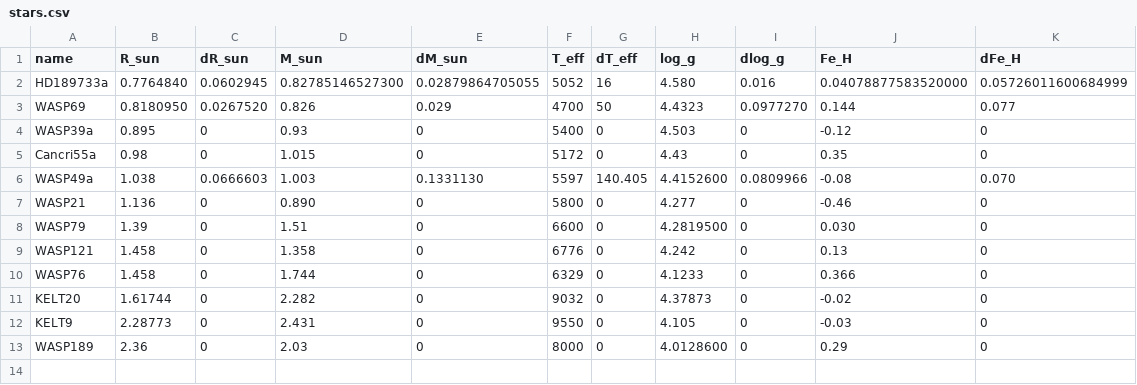
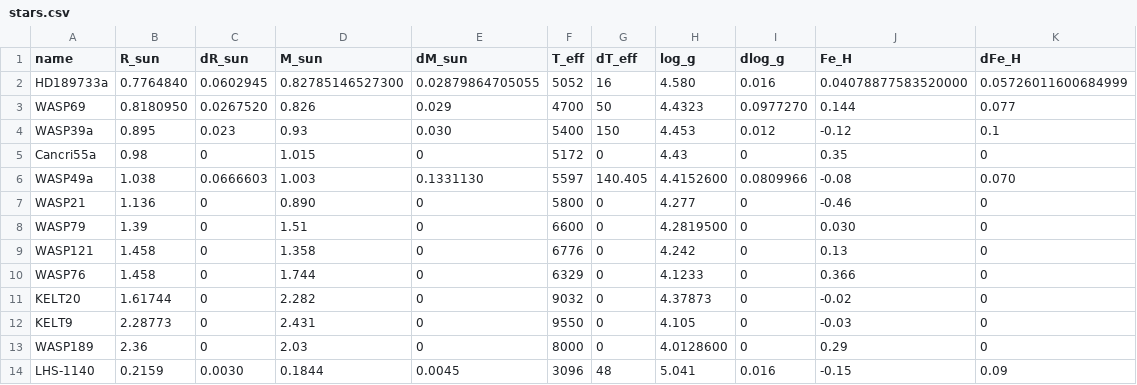
Before and after one commit to CrazeXD/Prometheus, a CSV file: Resources/stars.csv, drawn as a sheet.

Commit message:
Fixed data loading

```diff
--- a/Resources/stars.csv
+++ b/Resources/stars.csv
@@ -3,3 +3,3 @@ HD189733a,0.7764840,0.0602945,0.82785146527300,0.02879864705055,5052,16,4.580,0.
 WASP69,0.8180950,0.0267520,0.826,0.029,4700,50,4.4323,0.0977270,0.144,0.077
-WASP39a,0.895,0,0.93,0,5400,0,4.503,0,-0.12,0
+WASP39a,0.895,0.023,0.93,0.030,5400,150,4.453,0.012,-0.12,0.1
 Cancri55a,0.98,0,1.015,0,5172,0,4.43,0,0.35,0
@@ -13 +13,2 @@ KELT9,2.28773,0,2.431,0,9550,0,4.105,0,-0.03,0
 WASP189,2.36,0,2.03,0,8000,0,4.0128600,0,0.29,0
+LHS-1140,0.2159,0.0030,0.1844,0.0045,3096,48,5.041,0.016,-0.15,0.09
```
Also changed, not shown: 1 other file.
